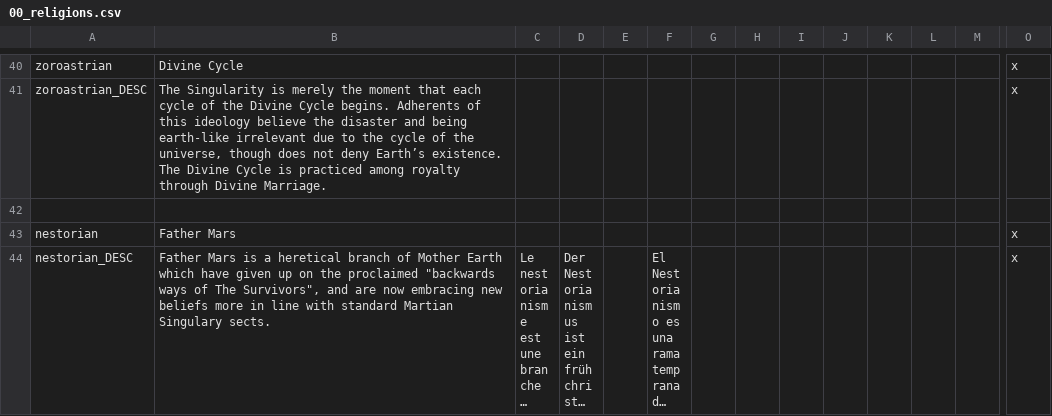
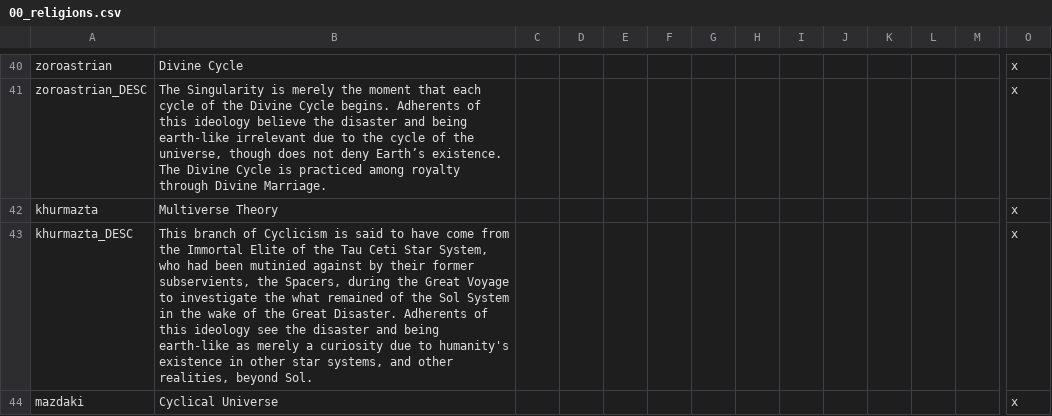
Before and after one commit to Zombaxx/MiddleMars, a CSV file: Middle Mars/localisation/00_religions.csv, drawn as a sheet; only a part is shown, gaps mark what is left out; the shorter side is filled out with more unchanged rows; long unchanged cells end in …; rows hold the shown columns only; the diff covers the shown part only; the diff names each change by its address in the sheet, - before the commit and + after, or states it on an @@ line.

Commit message:
Added Cyborg Wizards scattered accross the globe
-Added second Earther ruler as a count in the Noctis Fossae Empire. He has many claims on the various Holy Terran kingdoms due to being an actual Terran
-Localization additions and updates for many heresies
-Enbaled neko and BiFi for ruler designer
-Added opinion modifiers for various religions to Heavy Worlder, Spacer Physiology, and Full Cybernetic Conversion

```diff
--- a/Middle Mars/localisation/00_religions.csv
+++ b/Middle Mars/localisation/00_religions.csv
+row 42: khurmazta | Multiverse Theory |  |  |  |  |  |  |  |  |  |  |  | x
+row 43: khurmazta_DESC | This branch of Cyclicism is said to have come from the Immortal Elite of the Tau Ceti Star System, who had been mutinied against by their former subservients, the Spacers, during the Great Voyage to investigate the what remained of the Sol System in the wake of the Great Disaster. Adherents of this ideology see the disaster and being earth-like as merely a curiosity due to humanity's existence in other star systems, and other realities, beyond Sol. |  |  |  |  |  |  |  |  |  |  |  | x
+row 44: mazdaki | Cyclical Universe |  |  |  |  |  |  |  |  |  |  |  | x
```
Also changed, not shown: 4 added rows, 1 removed row and 3 edited cells elsewhere in this file, Middle Mars/localisation/bookmark.csv, 7 other files.
